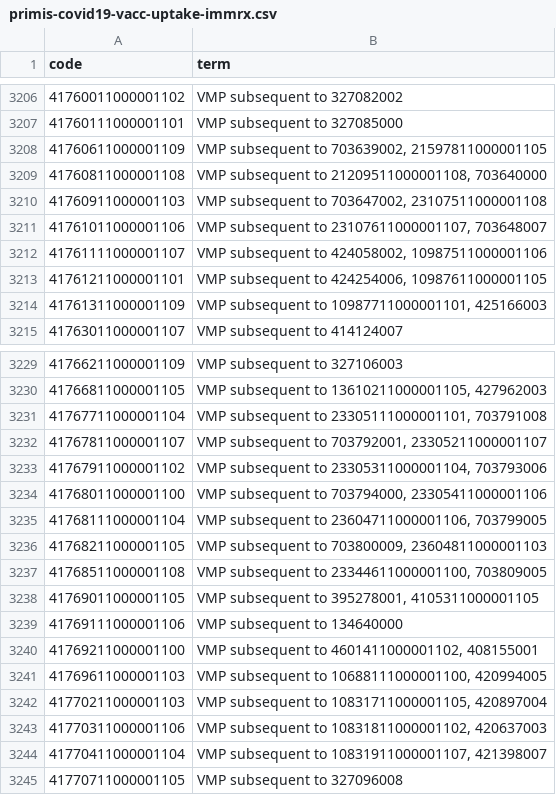
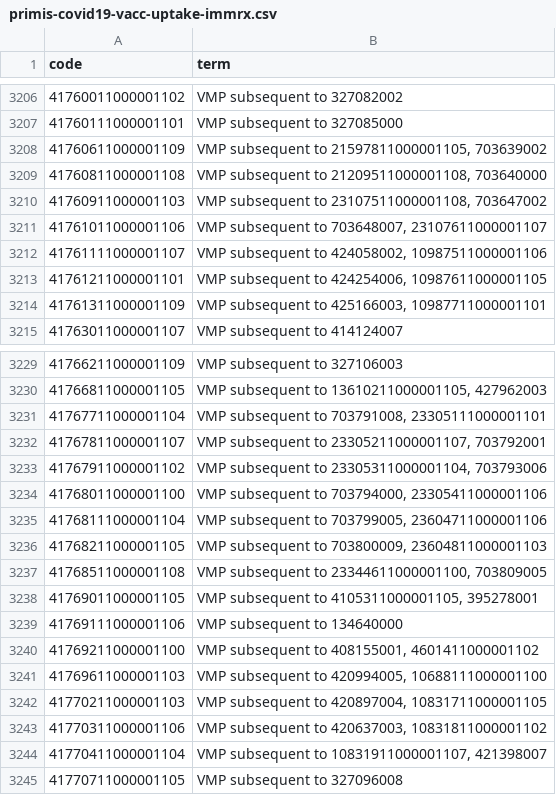
Before and after one commit to opensafely/post-covid-renal, a CSV file: codelists/primis-covid19-vacc-uptake-immrx.csv, drawn as a sheet; only a part is shown, gaps mark what is left out; the diff covers the shown part only.

```diff
--- a/codelists/primis-covid19-vacc-uptake-immrx.csv
+++ b/codelists/primis-covid19-vacc-uptake-immrx.csv
@@ -3207,9 +3207,9 @@ code,term
 41760111000001101,VMP subsequent to 327085000
-41760611000001109,"VMP subsequent to 703639002, 21597811000001105"
+41760611000001109,"VMP subsequent to 21597811000001105, 703639002"
 41760811000001108,"VMP subsequent to 21209511000001108, 703640000"
-41760911000001103,"VMP subsequent to 703647002, 23107511000001108"
-41761011000001106,"VMP subsequent to 23107611000001107, 703648007"
+41760911000001103,"VMP subsequent to 23107511000001108, 703647002"
+41761011000001106,"VMP subsequent to 703648007, 23107611000001107"
 41761111000001107,"VMP subsequent to 424058002, 10987511000001106"
 41761211000001101,"VMP subsequent to 424254006, 10987611000001105"
-41761311000001109,"VMP subsequent to 10987711000001101, 425166003"
+41761311000001109,"VMP subsequent to 425166003, 10987711000001101"
 41763011000001107,VMP subsequent to 414124007
@@ -3230,15 +3230,15 @@ code,term
 41766811000001105,"VMP subsequent to 13610211000001105, 427962003"
-41767711000001104,"VMP subsequent to 23305111000001101, 703791008"
-41767811000001107,"VMP subsequent to 703792001, 23305211000001107"
+41767711000001104,"VMP subsequent to 703791008, 23305111000001101"
+41767811000001107,"VMP subsequent to 23305211000001107, 703792001"
 41767911000001102,"VMP subsequent to 23305311000001104, 703793006"
 41768011000001100,"VMP subsequent to 703794000, 23305411000001106"
-41768111000001104,"VMP subsequent to 23604711000001106, 703799005"
+41768111000001104,"VMP subsequent to 703799005, 23604711000001106"
 41768211000001105,"VMP subsequent to 703800009, 23604811000001103"
 41768511000001108,"VMP subsequent to 23344611000001100, 703809005"
-41769011000001105,"VMP subsequent to 395278001, 4105311000001105"
+41769011000001105,"VMP subsequent to 4105311000001105, 395278001"
 41769111000001106,VMP subsequent to 134640000
-41769211000001100,"VMP subsequent to 4601411000001102, 408155001"
-41769611000001103,"VMP subsequent to 10688111000001100, 420994005"
-41770211000001103,"VMP subsequent to 10831711000001105, 420897004"
-41770311000001106,"VMP subsequent to 10831811000001102, 420637003"
+41769211000001100,"VMP subsequent to 408155001, 4601411000001102"
+41769611000001103,"VMP subsequent to 420994005, 10688111000001100"
+41770211000001103,"VMP subsequent to 420897004, 10831711000001105"
+41770311000001106,"VMP subsequent to 420637003, 10831811000001102"
 41770411000001104,"VMP subsequent to 10831911000001107, 421398007"
```
Also changed, not shown: 12 edited cells elsewhere in this file, codelists/opensafely-insulin-medication.csv, codelists/primis-covid19-vacc-uptake-astrx.csv, 6 other files.
